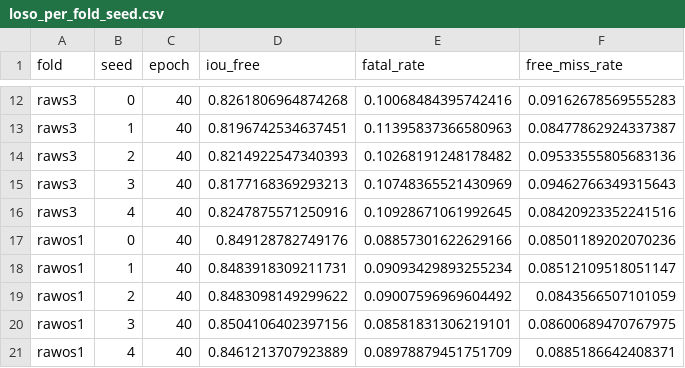
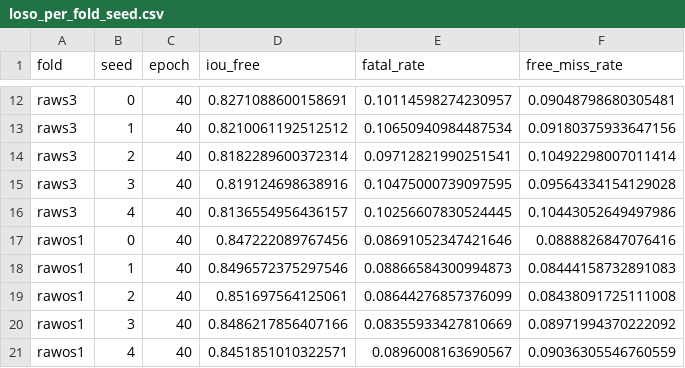
Before and after one commit to editdiary/bev-chamdog, a CSV file: docs/paper_package/01_overall/data/loso_per_fold_seed.csv, drawn as a sheet; only a part is shown, gaps mark what is left out; the diff covers the shown part only; the diff names each change by its address in the sheet, - before the commit and + after, or states it on an @@ line.

```diff
--- a/docs/paper_package/01_overall/data/loso_per_fold_seed.csv
+++ b/docs/paper_package/01_overall/data/loso_per_fold_seed.csv
-D12 (iou_free): 0.8261806964874268
+D12 (iou_free): 0.8271088600158691
-E12 (fatal_rate): 0.10068484395742416
+E12 (fatal_rate): 0.10114598274230957
-F12 (free_miss_rate): 0.09162678569555283
+F12 (free_miss_rate): 0.09048798680305481
-D13 (iou_free): 0.8196742534637451
+D13 (iou_free): 0.8210061192512512
-E13 (fatal_rate): 0.11395837366580963
+E13 (fatal_rate): 0.10650940984487534
-F13 (free_miss_rate): 0.08477862924337387
+F13 (free_miss_rate): 0.09180375933647156
-D14 (iou_free): 0.8214922547340393
+D14 (iou_free): 0.8182289600372314
-E14 (fatal_rate): 0.10268191248178482
+E14 (fatal_rate): 0.09712821990251541
-F14 (free_miss_rate): 0.09533555805683136
+F14 (free_miss_rate): 0.10492298007011414
-D15 (iou_free): 0.8177168369293213
+D15 (iou_free): 0.819124698638916
-E15 (fatal_rate): 0.10748365521430969
+E15 (fatal_rate): 0.10475000739097595
-F15 (free_miss_rate): 0.09462766349315643
+F15 (free_miss_rate): 0.09564334154129028
-D16 (iou_free): 0.8247875571250916
+D16 (iou_free): 0.8136554956436157
-E16 (fatal_rate): 0.10928671061992645
+E16 (fatal_rate): 0.10256607830524445
-F16 (free_miss_rate): 0.08420923352241516
+F16 (free_miss_rate): 0.10443052649497986
-D17 (iou_free): 0.849128782749176
+D17 (iou_free): 0.847222089767456
-E17 (fatal_rate): 0.08857301622629166
+E17 (fatal_rate): 0.08691052347421646
-F17 (free_miss_rate): 0.08501189202070236
+F17 (free_miss_rate): 0.0888826847076416
-D18 (iou_free): 0.8483918309211731
+D18 (iou_free): 0.8496572375297546
-E18 (fatal_rate): 0.09093429893255234
+E18 (fatal_rate): 0.08866584300994873
-F18 (free_miss_rate): 0.08512109518051147
+F18 (free_miss_rate): 0.08444158732891083
-D19 (iou_free): 0.8483098149299622
+D19 (iou_free): 0.851697564125061
-E19 (fatal_rate): 0.09007596969604492
+E19 (fatal_rate): 0.08644276857376099
-F19 (free_miss_rate): 0.0843566507101059
+F19 (free_miss_rate): 0.08438091725111008
-D20 (iou_free): 0.8504106402397156
+D20 (iou_free): 0.8486217856407166
-E20 (fatal_rate): 0.08581831306219101
+E20 (fatal_rate): 0.08355933427810669
-F20 (free_miss_rate): 0.08600689470767975
+F20 (free_miss_rate): 0.08971994370222092
-D21 (iou_free): 0.8461213707923889
+D21 (iou_free): 0.8451851010322571
-E21 (fatal_rate): 0.08978879451751709
+E21 (fatal_rate): 0.0896008163690567
-F21 (free_miss_rate): 0.0885186642408371
+F21 (free_miss_rate): 0.09036305546760559
```
Also changed, not shown: 75 edited cells elsewhere in this file, docs/paper_package/01_overall/data/loso_fold_summary.csv, docs/paper_package/01_overall/data/val_curves.csv, 27 other files.
